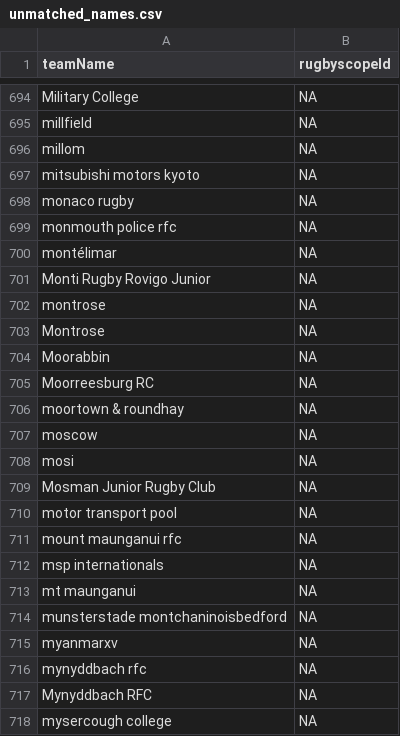
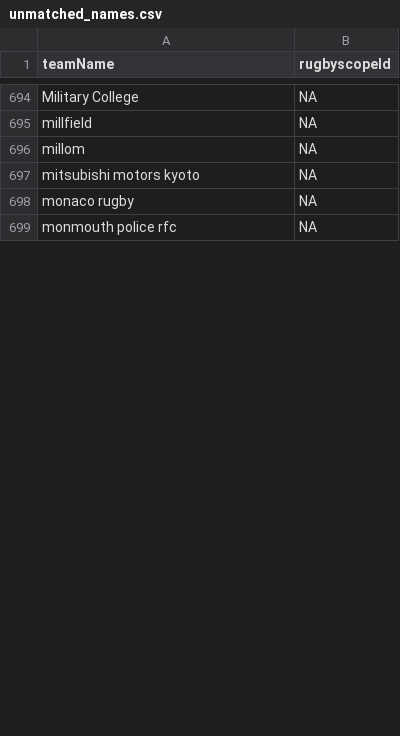
Before and after one commit to CompNet/RugbyScope, a CSV file: data/wikipedia/english/unmatched_names.csv, drawn as a sheet; only a part is shown, gaps mark what is left out; the diff covers the shown part only.

```diff
--- a/data/wikipedia/english/unmatched_names.csv
+++ b/data/wikipedia/english/unmatched_names.csv
@@ -699,20 +699 @@
 "monmouth police rfc",NA
-"montélimar",NA
-"Monti Rugby Rovigo Junior",NA
-"montrose",NA
-"Montrose",NA
-"Moorabbin",NA
-"Moorreesburg RC",NA
-"moortown & roundhay",NA
-"moscow",NA
-"mosi",NA
-"Mosman Junior Rugby Club",NA
-"motor transport pool",NA
-"mount maunganui rfc",NA
-"msp internationals",NA
-"mt maunganui",NA
-"munsterstade montchaninoisbedford",NA
-"myanmarxv",NA
-"mynyddbach rfc",NA
-"Mynyddbach RFC",NA
-"mysercough college",NA
```
Also changed, not shown: 55 removed rows and 1 edited cell elsewhere in this file, data/wikipedia/english/maps/new_teams.csv, 2 other files.
